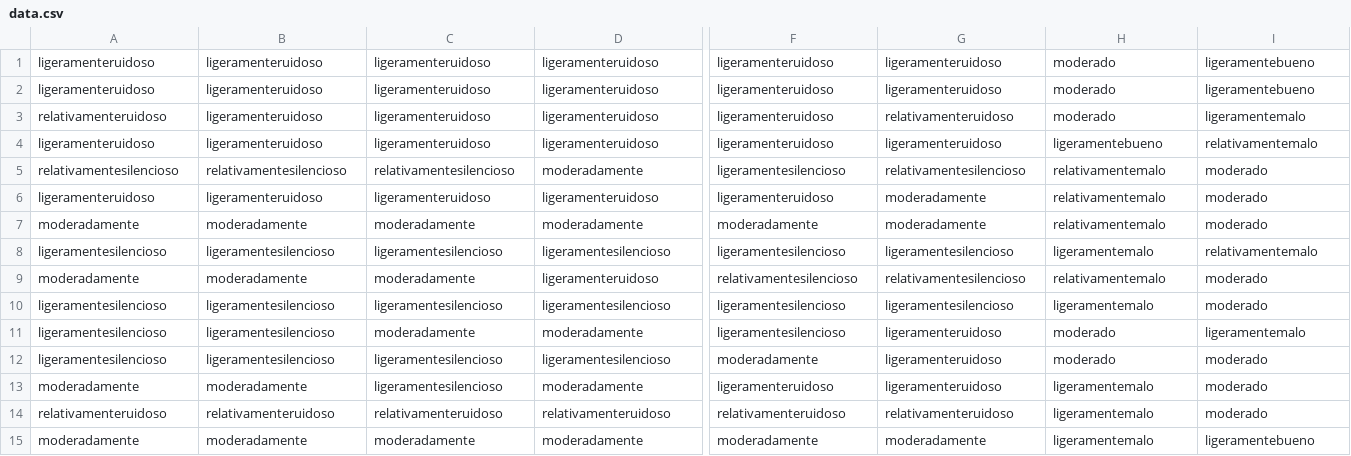
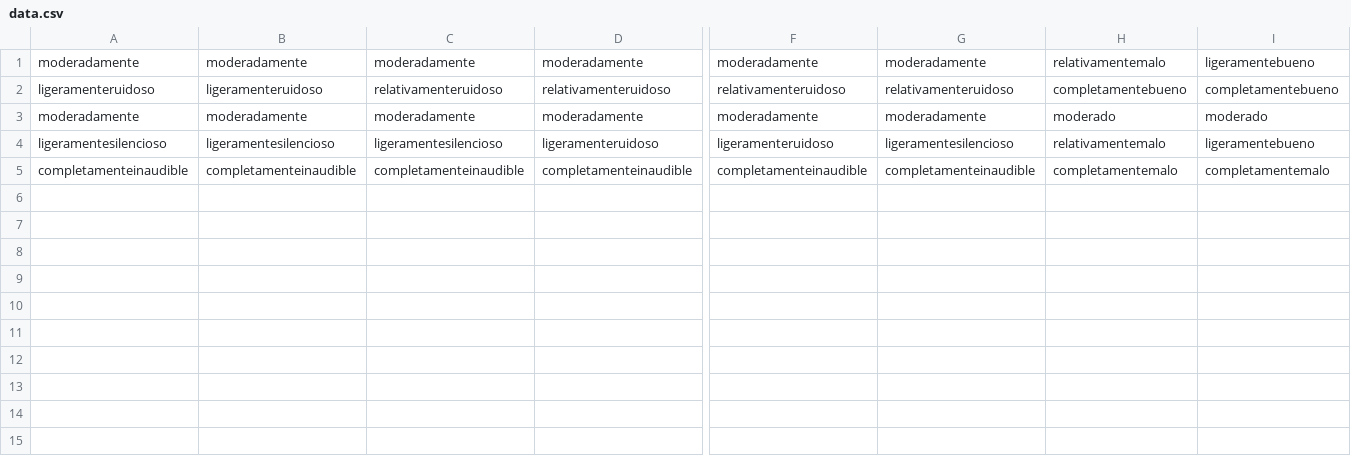
Before and after one commit to dromu/SoundEmotion, a CSV file: Output/data.csv, drawn as a sheet; only a part is shown, gaps mark what is left out; removed rows and columns are numbered as before the commit, all else as after; rows hold the shown columns only; the diff names each change by its address in the sheet, - before the commit and + after, or states it on an @@ line.

```diff
--- a/Output/data.csv
+++ b/Output/data.csv
-row 1: ligeramenteruidoso | ligeramenteruidoso | ligeramenteruidoso | ligeramenteruidoso | ligeramenteruidoso | ligeramenteruidoso | moderado | ligeramentebueno
-row 2: ligeramenteruidoso | ligeramenteruidoso | ligeramenteruidoso | ligeramenteruidoso | ligeramenteruidoso | ligeramenteruidoso | moderado | ligeramentebueno
-row 3: relativamenteruidoso | ligeramenteruidoso | ligeramenteruidoso | ligeramenteruidoso | ligeramenteruidoso | relativamenteruidoso | moderado | ligeramentemalo
-row 4: ligeramenteruidoso | ligeramenteruidoso | ligeramenteruidoso | ligeramenteruidoso | ligeramenteruidoso | ligeramenteruidoso | ligeramentebueno | relativamentemalo
-row 5: relativamentesilencioso | relativamentesilencioso | relativamentesilencioso | moderadamente | ligeramentesilencioso | relativamentesilencioso | relativamentemalo | moderado
-row 6: ligeramenteruidoso | ligeramenteruidoso | ligeramenteruidoso | ligeramenteruidoso | ligeramenteruidoso | moderadamente | relativamentemalo | moderado
-I1: moderado
+I1: ligeramentebueno
-row 8: ligeramentesilencioso | ligeramentesilencioso | ligeramentesilencioso | ligeramentesilencioso | ligeramentesilencioso | ligeramentesilencioso | ligeramentemalo | relativamentemalo
-row 9: moderadamente | moderadamente | moderadamente | ligeramenteruidoso | relativamentesilencioso | relativamentesilencioso | relativamentemalo | moderado
-row 10: ligeramentesilencioso | ligeramentesilencioso | ligeramentesilencioso | ligeramentesilencioso | ligeramentesilencioso | ligeramentesilencioso | ligeramentemalo | moderado
-row 11: ligeramentesilencioso | ligeramentesilencioso | moderadamente | moderadamente | ligeramentesilencioso | ligeramenteruidoso | moderado | ligeramentemalo
-row 12: ligeramentesilencioso | ligeramentesilencioso | ligeramentesilencioso | ligeramentesilencioso | moderadamente | ligeramenteruidoso | moderado | moderado
-row 13: moderadamente | moderadamente | ligeramentesilencioso | moderadamente | ligeramenteruidoso | ligeramenteruidoso | ligeramentemalo | moderado
-A2: relativamenteruidoso
+A2: ligeramenteruidoso
-B2: relativamenteruidoso
+B2: ligeramenteruidoso
-H2: ligeramentemalo
+H2: completamentebueno
-I2: moderado
+I2: completamentebueno
-H3: ligeramentemalo
+H3: moderado
-I3: ligeramentebueno
+I3: moderado
+row 4: ligeramentesilencioso | ligeramentesilencioso | ligeramentesilencioso | ligeramenteruidoso | ligeramenteruidoso | ligeramentesilencioso | relativamentemalo | ligeramentebueno
+row 5: completamenteinaudible | completamenteinaudible | completamenteinaudible | completamenteinaudible | completamenteinaudible | completamenteinaudible | completamentemalo | completamentemalo
```
Also changed, not shown: Output/data_completa.csv, 6 other files.
